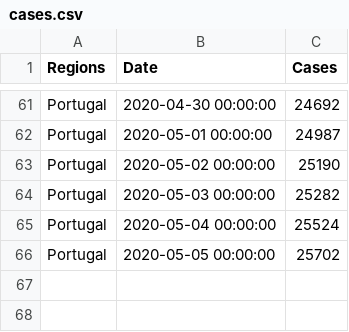
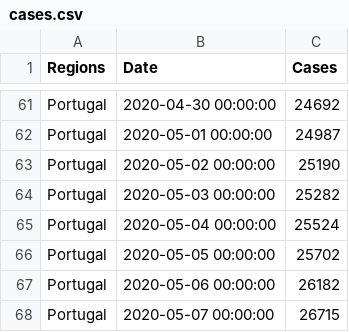
Before and after one commit to builduplabs/covid-countdown, a CSV file: src/data/cases.csv, drawn as a sheet; only a part is shown, gaps mark what is left out.

```diff
--- a/src/data/cases.csv
+++ b/src/data/cases.csv
@@ -66 +66,3 @@ Portugal,2020-05-04 00:00:00,25524
 Portugal,2020-05-05 00:00:00,25702
+Portugal,2020-05-06 00:00:00,26182
+Portugal,2020-05-07 00:00:00,26715
```
Also changed, not shown: src/data/prediction.csv.
